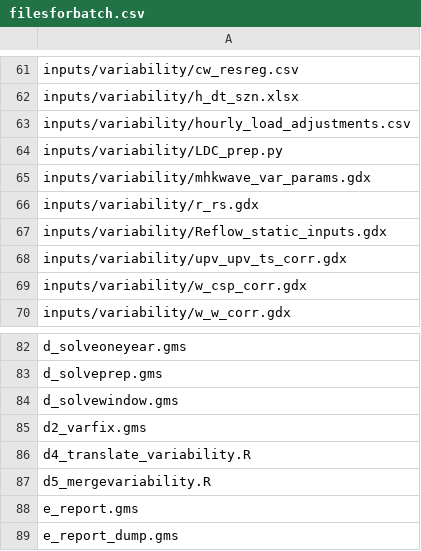
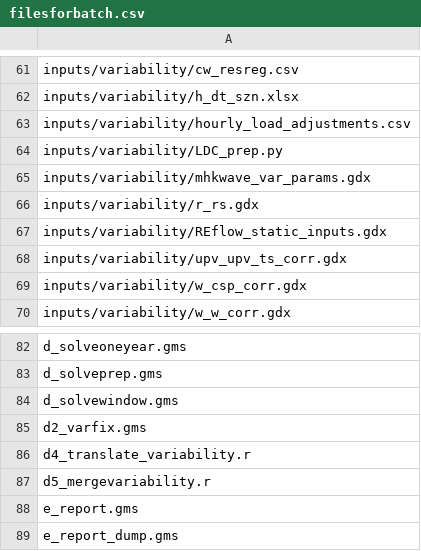
Before and after one commit to NREL/ReEDS-2.0, a CSV file: filesforbatch.csv, drawn as a sheet; only a part is shown, gaps mark what is left out.

```diff
--- a/filesforbatch.csv
+++ b/filesforbatch.csv
@@ -66,3 +66,3 @@ inputs/variability/mhkwave_var_params.gdx
 inputs/variability/r_rs.gdx
-inputs/variability/Reflow_static_inputs.gdx
+inputs/variability/REflow_static_inputs.gdx
 inputs/variability/upv_upv_ts_corr.gdx
@@ -85,4 +85,4 @@ d_solvewindow.gms
 d2_varfix.gms
-d4_translate_variability.R
-d5_mergevariability.R
+d4_translate_variability.r
+d5_mergevariability.r
 e_report.gms
```
Also changed, not shown: cases.csv, cases_standardscenarios.csv, 16 other files.
